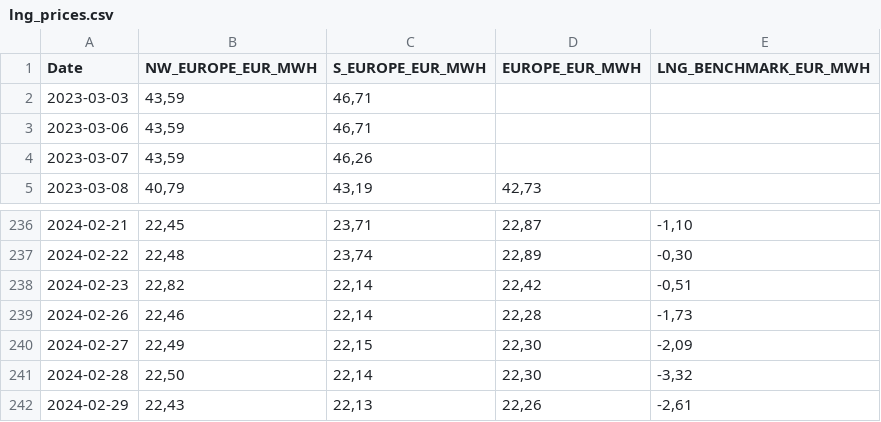
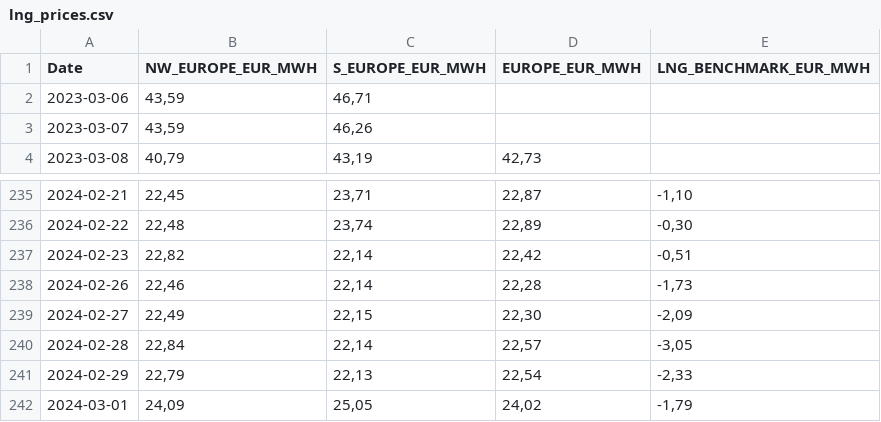
Before and after one commit to Economics-SP-V/BDEW-Showroom, a CSV file: lng_prices.csv, drawn as a sheet; only a part is shown, gaps mark what is left out.

```diff
--- a/lng_prices.csv
+++ b/lng_prices.csv
@@ -1,3 +1,2 @@
 Date,NW_EUROPE_EUR_MWH,S_EUROPE_EUR_MWH,EUROPE_EUR_MWH,LNG_BENCHMARK_EUR_MWH
-2023-03-03,"43,59","46,71",,
 2023-03-06,"43,59","46,71",,
@@ -240,3 +239,4 @@ Date,NW_EUROPE_EUR_MWH,S_EUROPE_EUR_MWH,EUROPE_EUR_MWH,LNG_BENCHMARK_EUR_MWH
 2024-02-27,"22,49","22,15","22,30","-2,09"
-2024-02-28,"22,50","22,14","22,30","-3,32"
-2024-02-29,"22,43","22,13","22,26","-2,61"
+2024-02-28,"22,84","22,14","22,57","-3,05"
+2024-02-29,"22,79","22,13","22,54","-2,33"
+2024-03-01,"24,09","25,05","24,02","-1,79"
```
Also changed, not shown: da_prices.csv.
